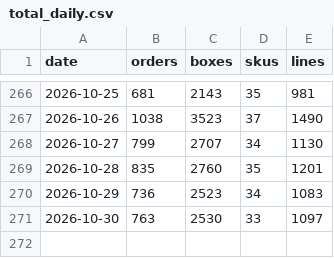
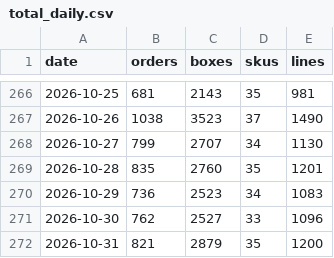
Before and after one commit to lkf99556/dm-orders-dashboard, a CSV file: data/total_daily.csv, drawn as a sheet; only a part is shown, gaps mark what is left out.

```diff
--- a/data/total_daily.csv
+++ b/data/total_daily.csv
@@ -270,2 +270,3 @@ date,orders,boxes,skus,lines
 2026-10-29,736,2523,34,1083
-2026-10-30,763,2530,33,1097
+2026-10-30,762,2527,33,1096
+2026-10-31,821,2879,35,1200
```
Also changed, not shown: data/sku_daily.csv, data/team_daily.csv, 3 other files.
